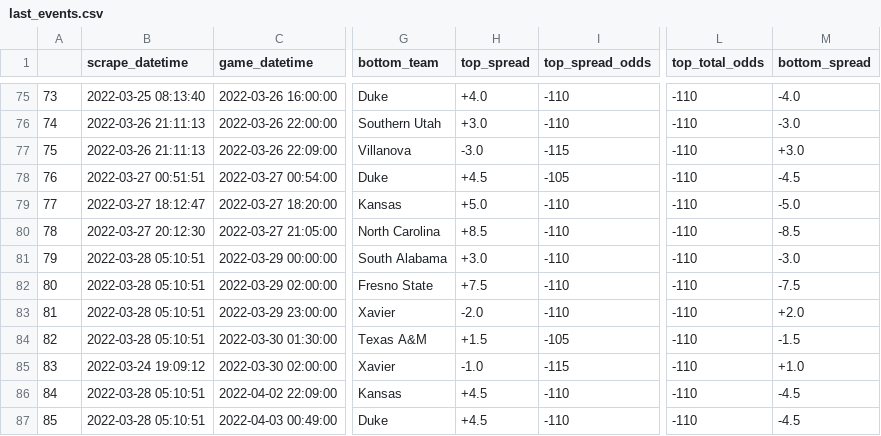
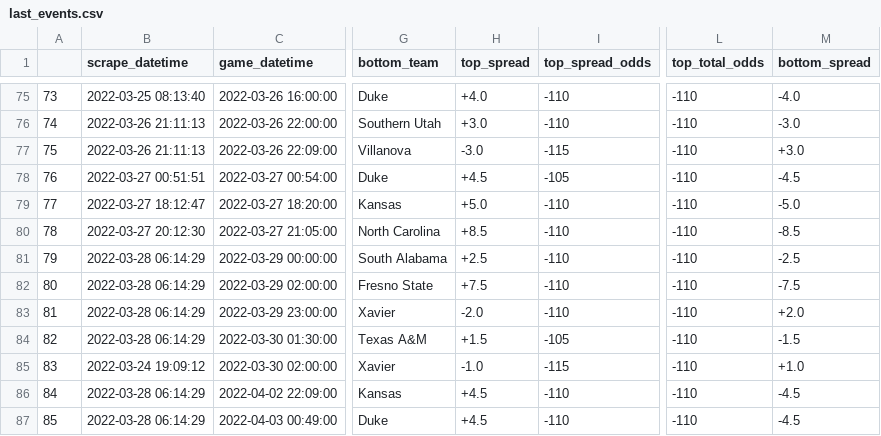
Before and after one commit to rileypeterson/movada, a CSV file: ncaab/data/bovada/last_events.csv, drawn as a sheet; only a part is shown, gaps mark what is left out; the diff names each change by its address in the sheet, - before the commit and + after, or states it on an @@ line.

```diff
--- a/ncaab/data/bovada/last_events.csv
+++ b/ncaab/data/bovada/last_events.csv
-B81:B84 (scrape_datetime): 2022-03-28 05:10:51
+B81:B84 (scrape_datetime): 2022-03-28 06:14:29
-H81 (top_spread): +3.0
+H81 (top_spread): +2.5
-M81 (bottom_spread): -3.0
+M81 (bottom_spread): -2.5
-B86:B87 (scrape_datetime): 2022-03-28 05:10:51
+B86:B87 (scrape_datetime): 2022-03-28 06:14:29
```
Also changed, not shown: ncaab/data/bovada/next_events.csv.
